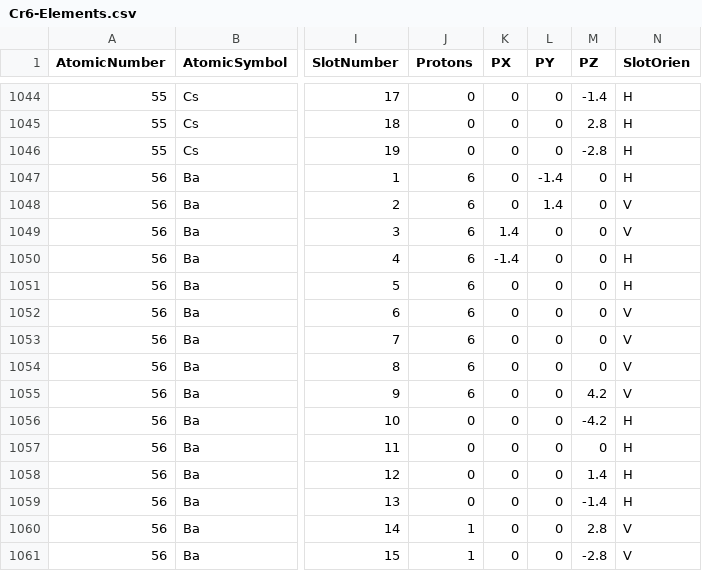
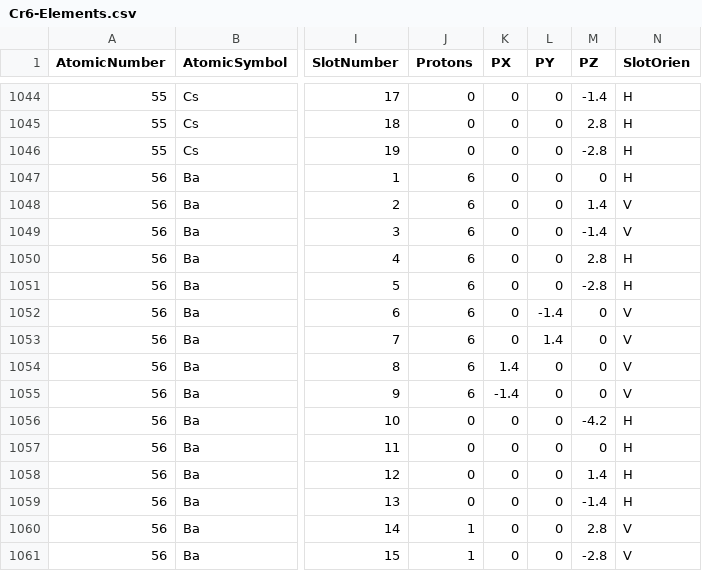
Before and after one commit to LtAirman/ChargeFieldTopics, a CSV file: data/Cr6-Elements.csv, drawn as a sheet; only a part is shown, gaps mark what is left out; the diff names each change by its address in the sheet, - before the commit and + after, or states it on an @@ line.

Commit message:
Correcting a transcription error with element 56.

```diff
--- a/data/Cr6-Elements.csv
+++ b/data/Cr6-Elements.csv
-L1047 (PY): -1.4
+L1047 (PY): 0
-L1048 (PY): 1.4
+L1048 (PY): 0
-M1048 (PZ): 0
+M1048 (PZ): 1.4
-K1049 (PX): 1.4
+K1049 (PX): 0
-M1049 (PZ): 0
+M1049 (PZ): -1.4
-K1050 (PX): -1.4
+K1050 (PX): 0
-M1050 (PZ): 0
+M1050 (PZ): 2.8
-M1051 (PZ): 0
+M1051 (PZ): -2.8
-L1052 (PY): 0
+L1052 (PY): -1.4
-L1053 (PY): 0
+L1053 (PY): 1.4
-K1054 (PX): 0
+K1054 (PX): 1.4
-K1055 (PX): 0
+K1055 (PX): -1.4
-M1055 (PZ): 4.2
+M1055 (PZ): 0
```
